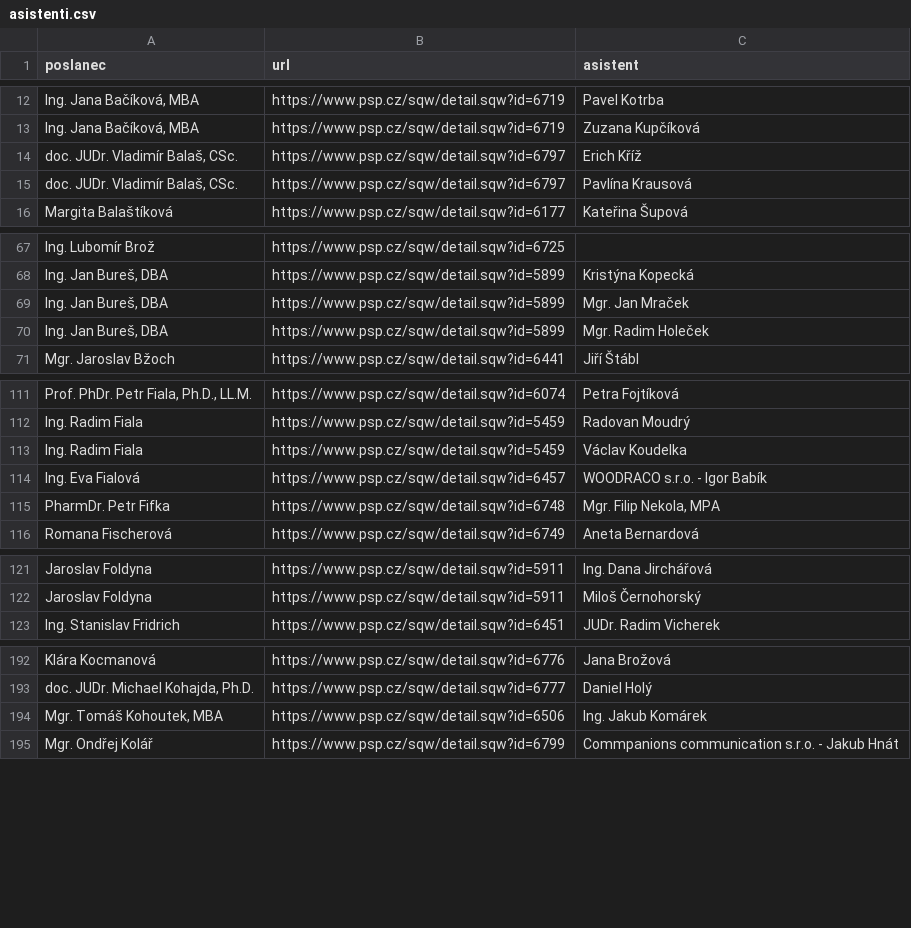
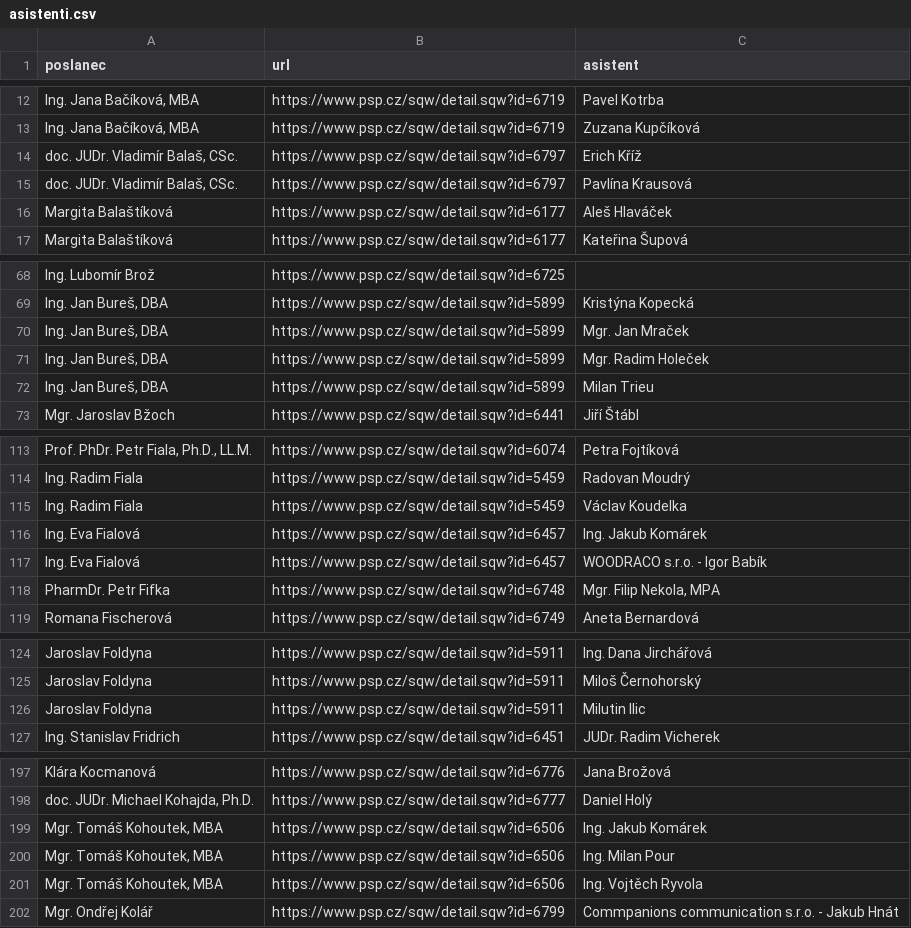
Before and after one commit to kokes/psp-asistenti, a CSV file: asistenti.csv, drawn as a sheet; only a part is shown, gaps mark what is left out; the diff covers the shown part only; the diff names each change by its address in the sheet, - before the commit and + after, or states it on an @@ line.

```diff
--- a/asistenti.csv
+++ b/asistenti.csv
+row 16: Margita Balaštíková | https://www.psp.cz/sqw/detail.sqw?id=6177 | Aleš Hlaváček
+row 72: Ing. Jan Bureš, DBA | https://www.psp.cz/sqw/detail.sqw?id=5899 | Milan Trieu
+row 116: Ing. Eva Fialová | https://www.psp.cz/sqw/detail.sqw?id=6457 | Ing. Jakub Komárek
+row 126: Jaroslav Foldyna | https://www.psp.cz/sqw/detail.sqw?id=5911 | Milutin Ilic
+row 200: Mgr. Tomáš Kohoutek, MBA | https://www.psp.cz/sqw/detail.sqw?id=6506 | Ing. Milan Pour
+row 201: Mgr. Tomáš Kohoutek, MBA | https://www.psp.cz/sqw/detail.sqw?id=6506 | Ing. Vojtěch Ryvola
```
Also changed, not shown: 3 added rows and 1 edited cell elsewhere in this file, 1 other file.
